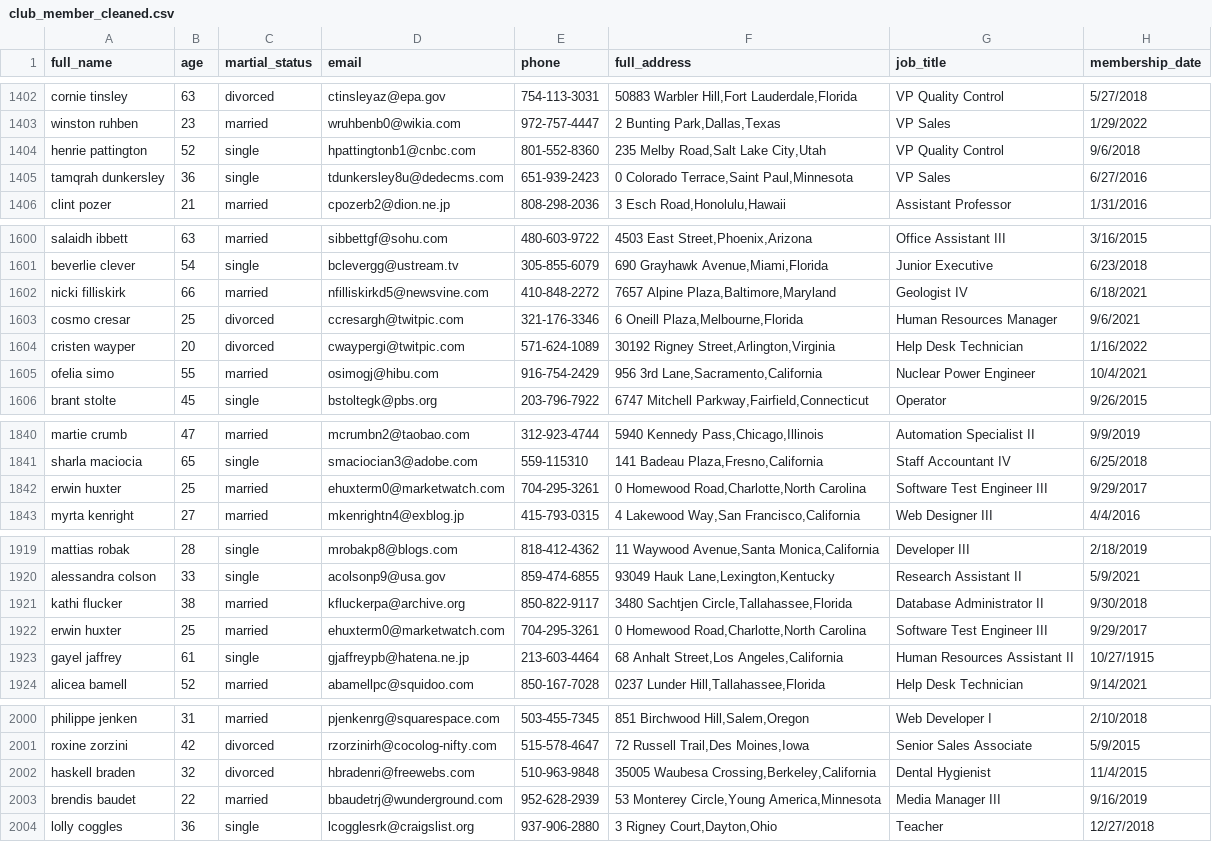
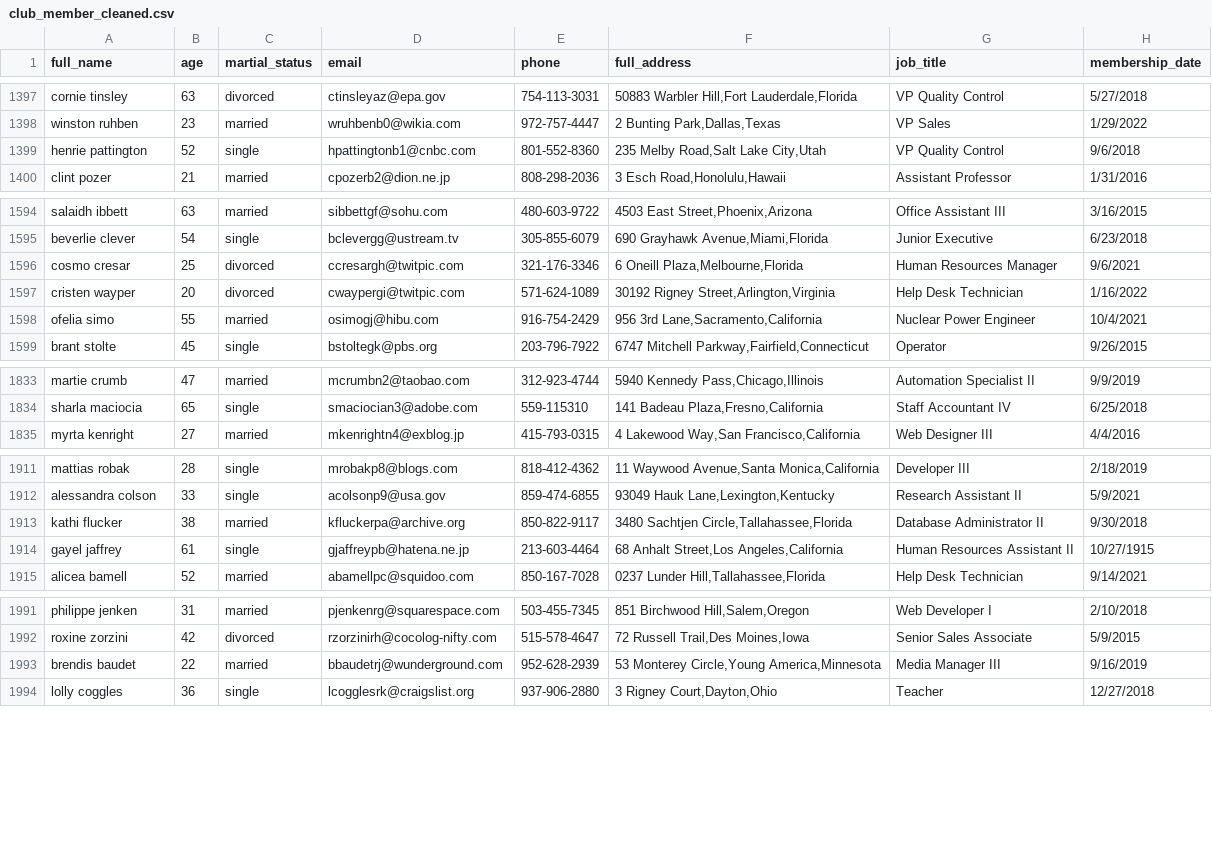
Before and after one commit to TuanNguyenDin/SQL-data-cleaning, a CSV file: club_member_cleaned.csv, drawn as a sheet; only a part is shown, gaps mark what is left out; the diff covers the shown part only; the diff names each change by its address in the sheet, - before the commit and + after, or states it on an @@ line.

```diff
--- a/club_member_cleaned.csv
+++ b/club_member_cleaned.csv
-row 1405: tamqrah dunkersley | 36 | single | tdunkersley8u@dedecms.com | 651-939-2423 | 0 Colorado Terrace,Saint Paul,Minnesota | VP Sales | 6/27/2016
-row 1602: nicki filliskirk | 66 | married | nfilliskirkd5@newsvine.com | 410-848-2272 | 7657 Alpine Plaza,Baltimore,Maryland | Geologist IV | 6/18/2021
-row 1842: erwin huxter | 25 | married | ehuxterm0@marketwatch.com | 704-295-3261 | 0 Homewood Road,Charlotte,North Carolina | Software Test Engineer III | 9/29/2017
-row 1922: erwin huxter | 25 | married | ehuxterm0@marketwatch.com | 704-295-3261 | 0 Homewood Road,Charlotte,North Carolina | Software Test Engineer III | 9/29/2017
-row 2002: haskell braden | 32 | divorced | hbradenri@freewebs.com | 510-963-9848 | 35005 Waubesa Crossing,Berkeley,California | Dental Hygienist | 11/4/2015
```
Also changed, not shown: 5 removed rows elsewhere in this file.
